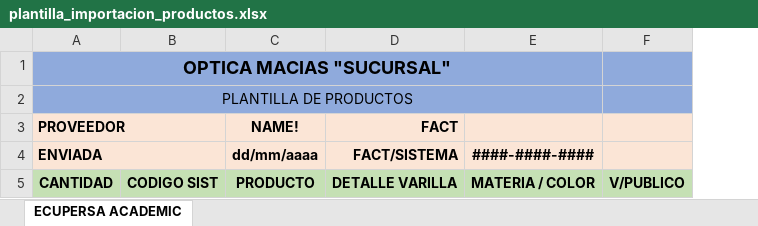
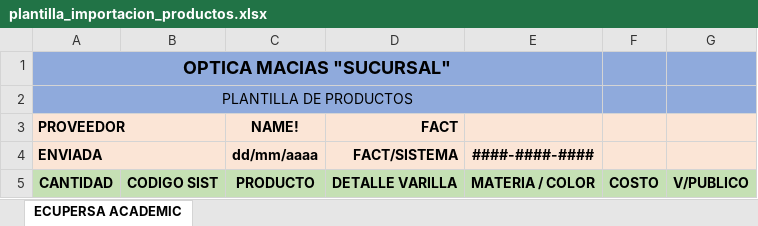
Before and after one commit to Eliannv/optica-angular, an Excel workbook: public/plantilla_importacion_productos.xlsx, sheet ECUPERSA ACADEMIC, drawn as a sheet; values as stored, in another font and other column widths than the file's, no borders; the diff names each change by its address in the sheet, - before the commit and + after, or states it on an @@ line.

```diff
--- a/public/plantilla_importacion_productos.xlsx (sheet ECUPERSA ACADEMIC)
+++ b/public/plantilla_importacion_productos.xlsx (sheet ECUPERSA ACADEMIC)
+column F, row 5: COSTO
```
Also changed, not shown: 24 other files.
